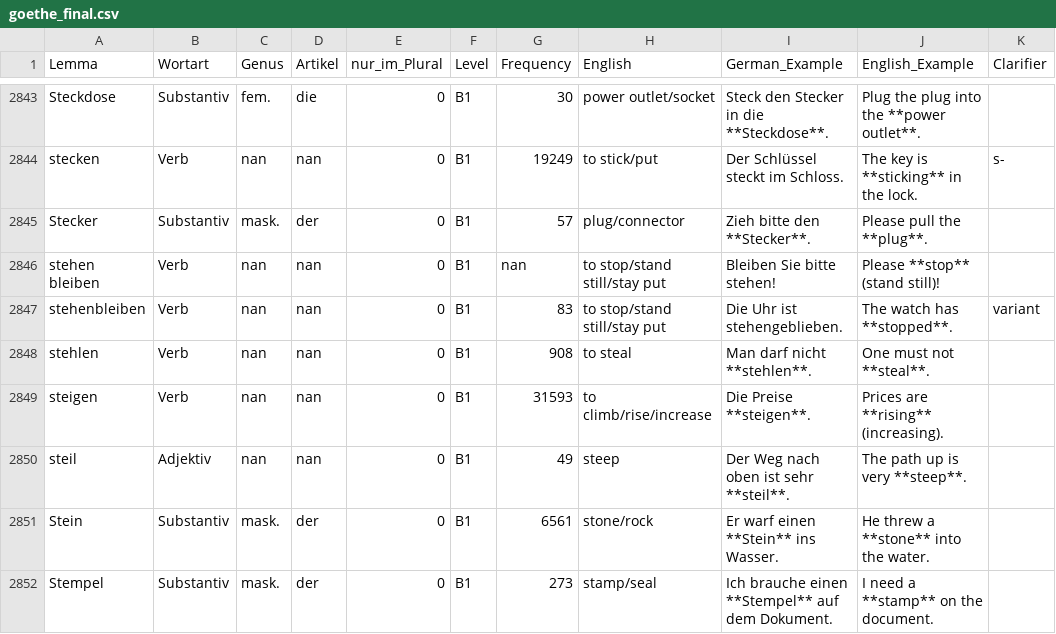
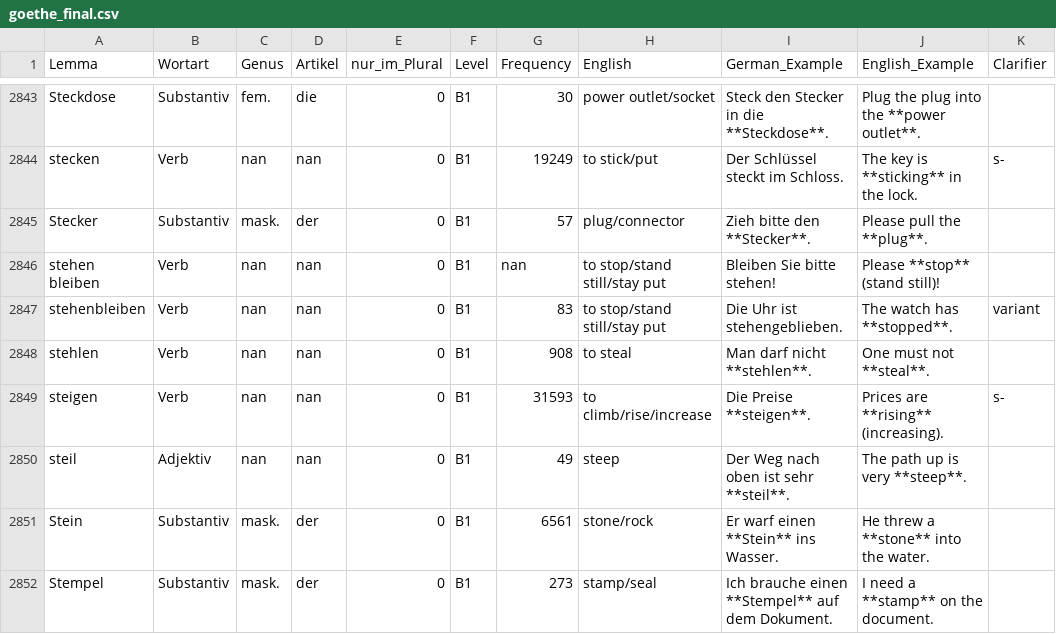
Before and after one commit to hieuristic/flashrecall, a CSV file: goethe_final.csv, drawn as a sheet; only a part is shown, gaps mark what is left out.

```diff
--- a/goethe_final.csv
+++ b/goethe_final.csv
@@ -2848,3 +2848,3 @@ stehenbleiben;Verb;nan;nan;0;B1;83;to stop/stand still/stay put;Die Uhr ist steh
 stehlen;Verb;nan;nan;0;B1;908;to steal;Man darf nicht **stehlen**.;One must not **steal**.;
-steigen;Verb;nan;nan;0;B1;31593;to climb/rise/increase;Die Preise **steigen**.;Prices are **rising** (increasing).;
+steigen;Verb;nan;nan;0;B1;31593;to climb/rise/increase;Die Preise **steigen**.;Prices are **rising** (increasing).;s-
 steil;Adjektiv;nan;nan;0;B1;49;steep;Der Weg nach oben ist sehr **steil**.;The path up is very **steep**.;
```
Also changed, not shown: 1 other file.
